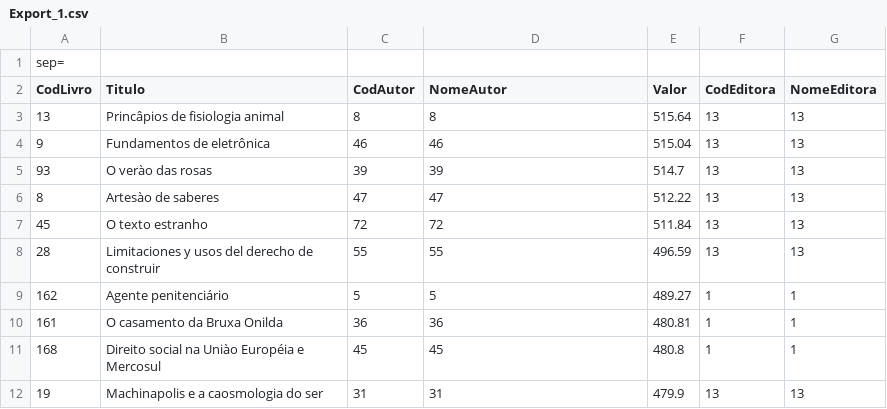
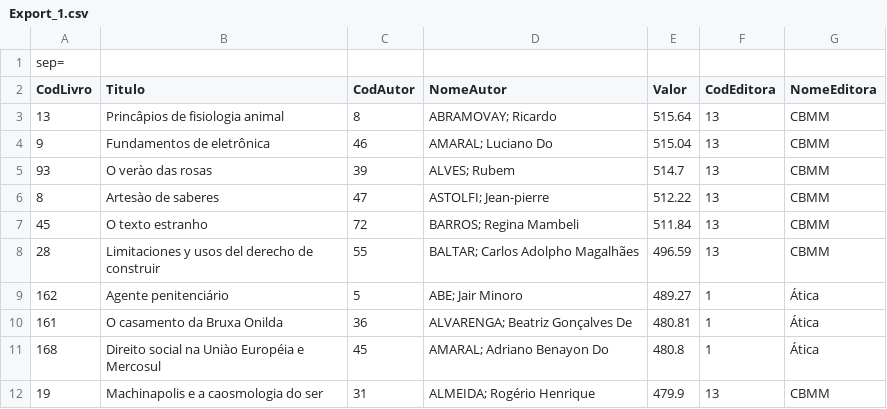
Before and after one commit to Z1g0t0/compass_uol, a CSV file: Sprint_2/Exports/Export_1.csv, drawn as a sheet.

Commit message:
Correção da query no Export_1

```diff
--- a/Sprint_2/Exports/Export_1.csv
+++ b/Sprint_2/Exports/Export_1.csv
@@ -2,11 +2,11 @@ sep=;
 CodLivro;Titulo;CodAutor;NomeAutor;Valor;CodEditora;NomeEditora
-13;Princâpios de fisiologia animal;8;8;515.64;13;13
-9;Fundamentos de eletrônica;46;46;515.04;13;13
-93;O verào das rosas;39;39;514.7;13;13
-8;Artesào de saberes;47;47;512.22;13;13
-45;O texto estranho;72;72;511.84;13;13
-28;Limitaciones y usos del derecho de construir;55;55;496.59;13;13
-162;Agente penitenciário;5;5;489.27;1;1
-161;O casamento da Bruxa Onilda;36;36;480.81;1;1
-168;Direito social na Uniào Européia e Mercosul;45;45;480.8;1;1
-19;Machinapolis e a caosmologia do ser;31;31;479.9;13;13
+13;Princâpios de fisiologia animal;8;"ABRAMOVAY; Ricardo";515.64;13; CBMM
+9;Fundamentos de eletrônica;46;"AMARAL; Luciano Do";515.04;13; CBMM
+93;O verào das rosas;39;"ALVES; Rubem";514.7;13; CBMM
+8;Artesào de saberes;47;"ASTOLFI;  Jean-pierre";512.22;13; CBMM
+45;O texto estranho;72;"BARROS; Regina Mambeli";511.84;13; CBMM
+28;Limitaciones y usos del derecho de construir;55;"BALTAR; Carlos Adolpho Magalhães";496.59;13; CBMM
+162;Agente penitenciário;5;"ABE; Jair Minoro";489.27;1; Ática
+161;O casamento da Bruxa Onilda;36;"ALVARENGA; Beatriz Gonçalves De";480.81;1; Ática
+168;Direito social na Uniào Européia e Mercosul;45;"AMARAL; Adriano Benayon Do";480.8;1; Ática
+19;Machinapolis e a caosmologia do ser;31;"ALMEIDA; Rogério Henrique";479.9;13; CBMM
```
